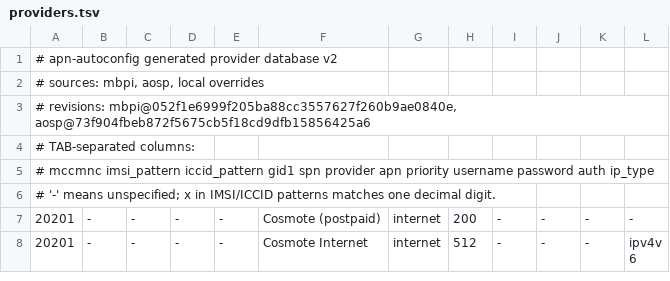
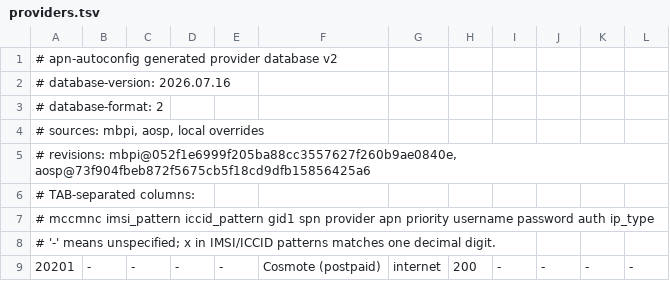
Before and after one commit to DarthAnwalt/openwrt-apn-autoconfig, a TSV file: apn-autoconfig-providers/files/usr/share/apn-autoconfig/providers.tsv (was files/usr/share/apn-autoconfig/providers.tsv), drawn as a sheet; only a part is shown; the shorter side is filled out with more unchanged rows; the diff names each change by its address in the sheet, - before the commit and + after, or states it on an @@ line.

Commit message:
Release 0.8.0: split provider database package

```diff
--- a/files/usr/share/apn-autoconfig/providers.tsv
+++ b/apn-autoconfig-providers/files/usr/share/apn-autoconfig/providers.tsv
+row 2: # database-version: 2026.07.16
+row 3: # database-format: 2
```
Also changed, not shown: 18 other files.
